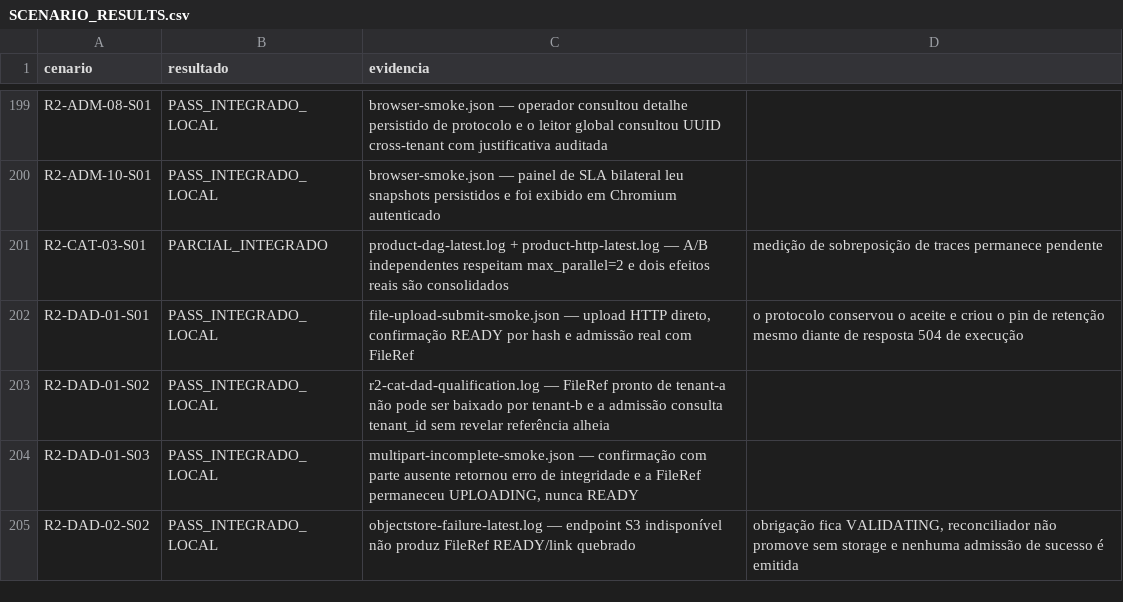
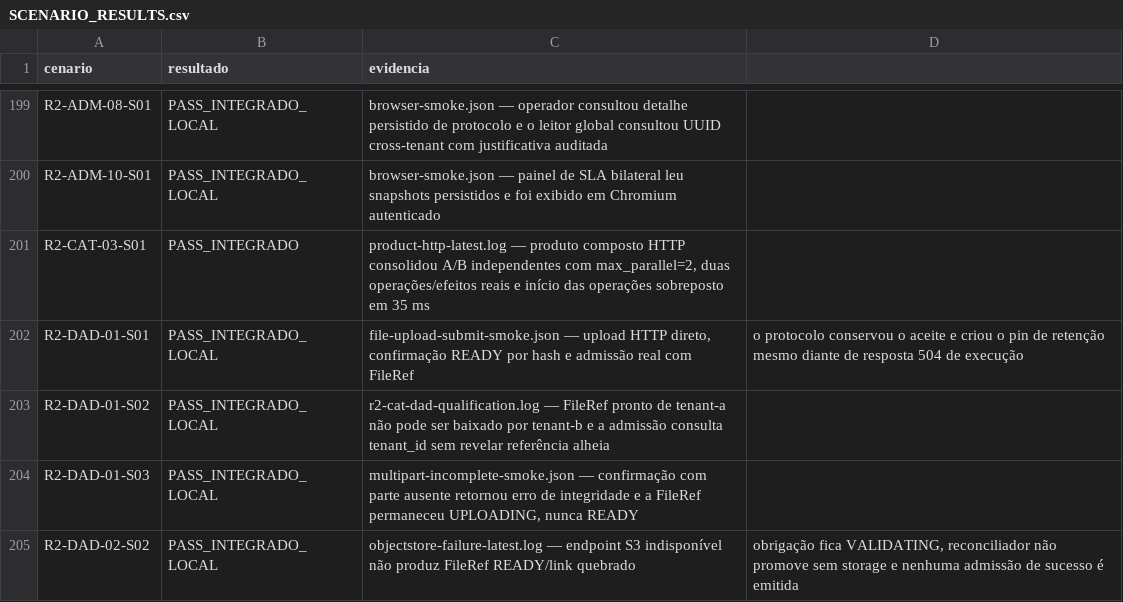
Before and after one commit to leandroclf/ai-hub, a CSV file: docs/reviews/2026-09-09-r4/implementation/SCENARIO_RESULTS.csv, drawn as a sheet; only a part is shown, gaps mark what is left out.

```diff
--- a/docs/reviews/2026-09-09-r4/implementation/SCENARIO_RESULTS.csv
+++ b/docs/reviews/2026-09-09-r4/implementation/SCENARIO_RESULTS.csv
@@ -200,3 +200,3 @@ R2-ADM-08-S01;PASS_INTEGRADO_LOCAL;browser-smoke.json — operador consultou det
 R2-ADM-10-S01;PASS_INTEGRADO_LOCAL;browser-smoke.json — painel de SLA bilateral leu snapshots persistidos e foi exibido em Chromium autenticado
-R2-CAT-03-S01;PARCIAL_INTEGRADO;product-dag-latest.log + product-http-latest.log — A/B independentes respeitam max_parallel=2 e dois efeitos reais são consolidados; medição de sobreposição de traces permanece pendente
+R2-CAT-03-S01;PASS_INTEGRADO;product-http-latest.log — produto composto HTTP consolidou A/B independentes com max_parallel=2, duas operações/efeitos reais e início das operações sobreposto em 35 ms
 R2-DAD-01-S01;PASS_INTEGRADO_LOCAL;file-upload-submit-smoke.json — upload HTTP direto, confirmação READY por hash e admissão real com FileRef; o protocolo conservou o aceite e criou o pin de retenção mesmo diante de resposta 504 de execução
```
Also changed, not shown: docs/reviews/2026-09-09-r4/implementation/RESULT-MATRIX-732-CENARIOS.csv, 6 other files.
